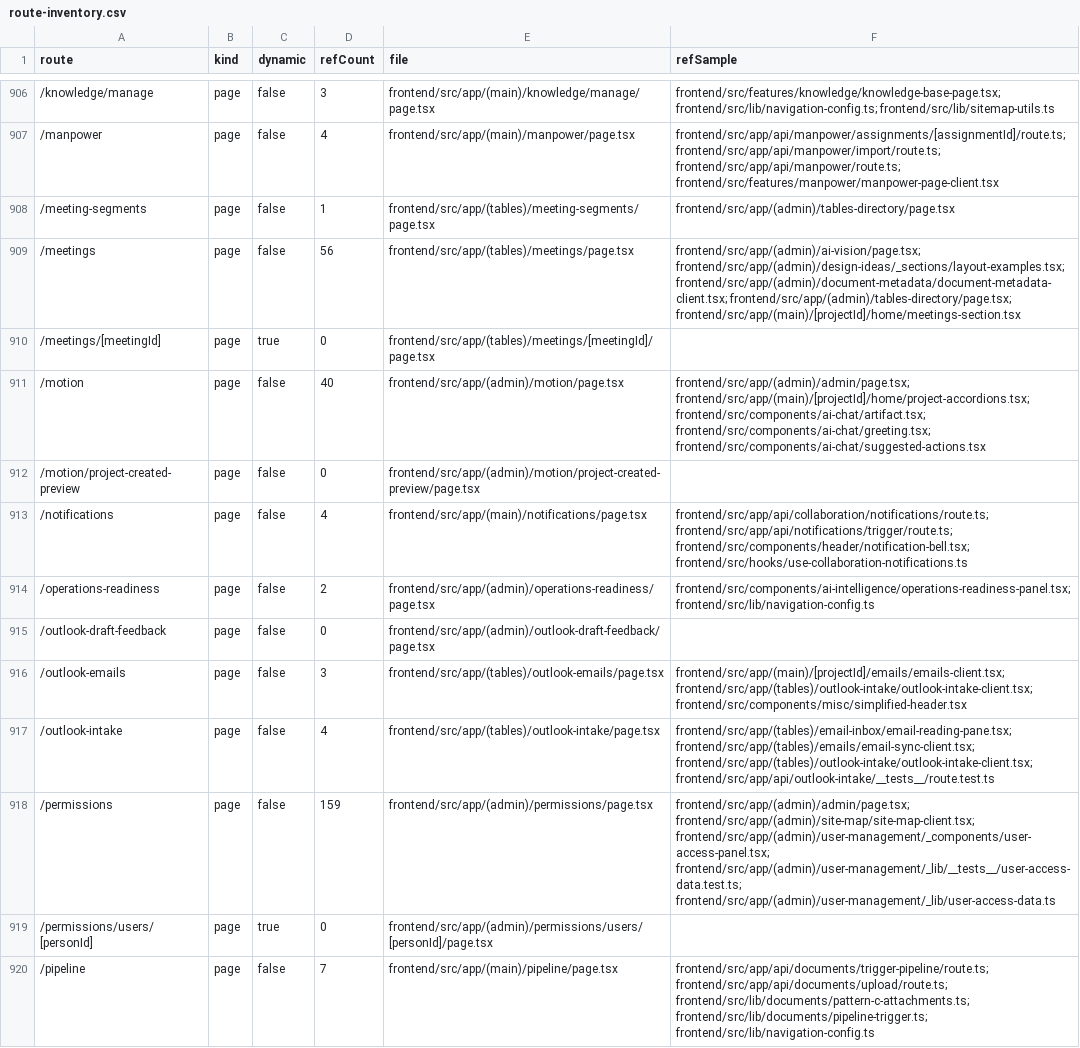
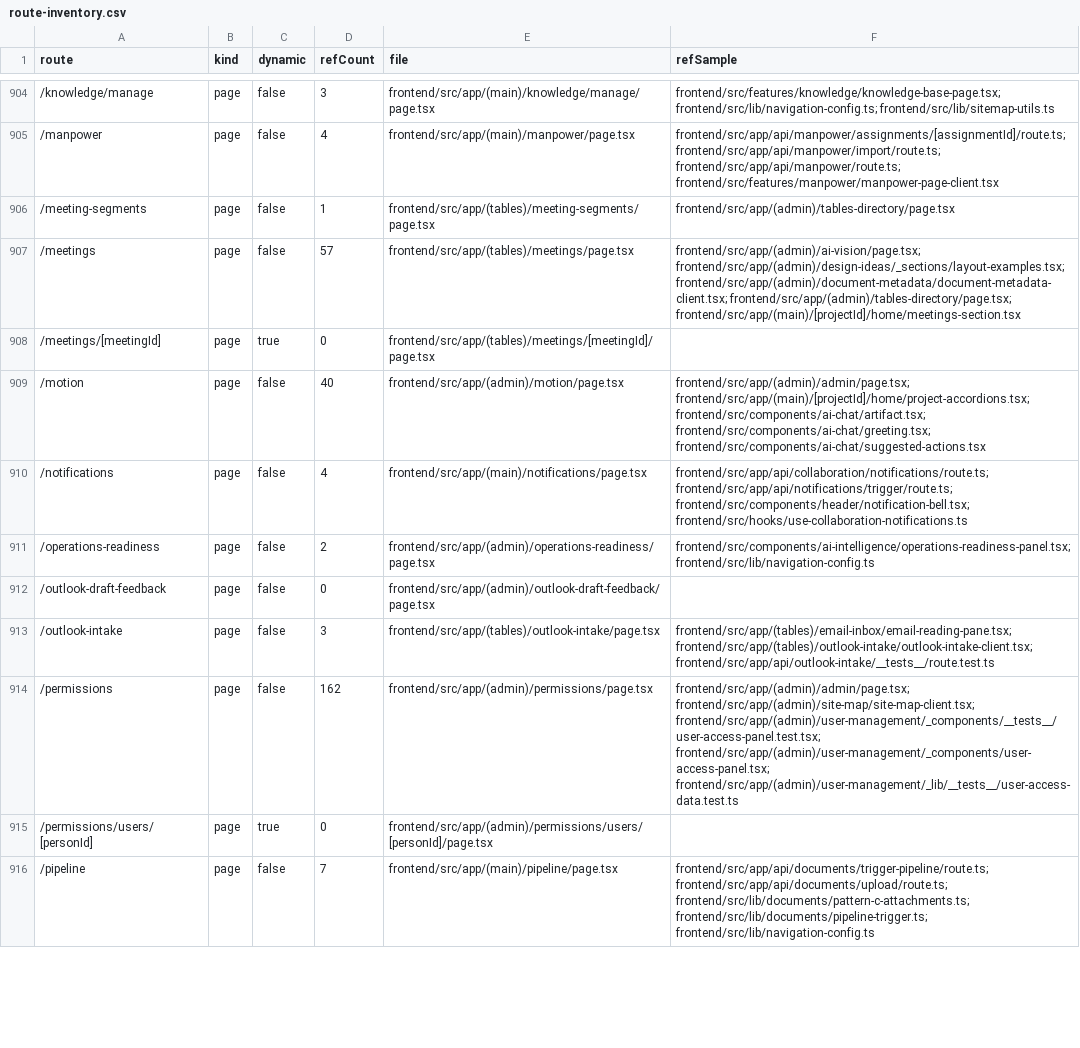
Before and after one commit to bdclymer/alleato-pm, a CSV file: docs/reports/route-inventory.csv, drawn as a sheet; only a part is shown, gaps mark what is left out; the diff covers the shown part only.

Commit message:
chore: delete pages marked deprecated in site-map
Removes 11 admin/internal page routes that were flagged Deprecated in the
site-map page-access overlay: design-system, table-pages (+children),
table-v2, ai-agents (route only; features/ai-agents retained), database,
dev index, motion/project-created-preview, procore-tracker (+[featureId]),
crawled-pages, ai-assistant/skills.

Cleans up now-dangling nav links in admin/page.tsx, site-footer.tsx, and
Footer.tsx, and regenerates route-inventory.csv + PROJECT-MAP.md so the
surface inventory reflects the removals.

Also fixes pre-existing typecheck failures surfaced by the gate (missing
EmailImportanceFeedbackState import, undefined source-sync backend URL,
and Json->Record result-type mismatches in source-sync/status route).

```diff
--- a/docs/reports/route-inventory.csv
+++ b/docs/reports/route-inventory.csv
@@ -908,6 +906,5 @@ route,kind,dynamic,refCount,file,refSample
 /meeting-segments,page,false,1,frontend/src/app/(tables)/meeting-segments/page.tsx,frontend/src/app/(admin)/tables-directory/page.tsx
-/meetings,page,false,56,frontend/src/app/(tables)/meetings/page.tsx,frontend/src/app/(admin)/ai-vision/page.tsx; frontend/src/app/(admin)/design-ideas/_sections/layout-examples.tsx; frontend/src/app/(admin)/document-metadata/document-metadata-client.tsx; frontend/src/app/(admin)/tables-directory/page.tsx; frontend/src/app/(main)/[projectId]/home/meetings-section.tsx
+/meetings,page,false,57,frontend/src/app/(tables)/meetings/page.tsx,frontend/src/app/(admin)/ai-vision/page.tsx; frontend/src/app/(admin)/design-ideas/_sections/layout-examples.tsx; frontend/src/app/(admin)/document-metadata/document-metadata-client.tsx; frontend/src/app/(admin)/tables-directory/page.tsx; frontend/src/app/(main)/[projectId]/home/meetings-section.tsx
 /meetings/[meetingId],page,true,0,frontend/src/app/(tables)/meetings/[meetingId]/page.tsx,
 /motion,page,false,40,frontend/src/app/(admin)/motion/page.tsx,frontend/src/app/(admin)/admin/page.tsx; frontend/src/app/(main)/[projectId]/home/project-accordions.tsx; frontend/src/components/ai-chat/artifact.tsx; frontend/src/components/ai-chat/greeting.tsx; frontend/src/components/ai-chat/suggested-actions.tsx
-/motion/project-created-preview,page,false,0,frontend/src/app/(admin)/motion/project-created-preview/page.tsx,
 /notifications,page,false,4,frontend/src/app/(main)/notifications/page.tsx,frontend/src/app/api/collaboration/notifications/route.ts; frontend/src/app/api/notifications/trigger/route.ts; frontend/src/components/header/notification-bell.tsx; frontend/src/hooks/use-collaboration-notifications.ts
@@ -915,5 +912,4 @@ route,kind,dynamic,refCount,file,refSample
 /outlook-draft-feedback,page,false,0,frontend/src/app/(admin)/outlook-draft-feedback/page.tsx,
-/outlook-emails,page,false,3,frontend/src/app/(tables)/outlook-emails/page.tsx,frontend/src/app/(main)/[projectId]/emails/emails-client.tsx; frontend/src/app/(tables)/outlook-intake/outlook-intake-client.tsx; frontend/src/components/misc/simplified-header.tsx
-/outlook-intake,page,false,4,frontend/src/app/(tables)/outlook-intake/page.tsx,frontend/src/app/(tables)/email-inbox/email-reading-pane.tsx; frontend/src/app/(tables)/emails/email-sync-client.tsx; frontend/src/app/(tables)/outlook-intake/outlook-intake-client.tsx; frontend/src/app/api/outlook-intake/__tests__/route.test.ts
-/permissions,page,false,159,frontend/src/app/(admin)/permissions/page.tsx,frontend/src/app/(admin)/admin/page.tsx; frontend/src/app/(admin)/site-map/site-map-client.tsx; frontend/src/app/(admin)/user-management/_components/user-access-panel.tsx; frontend/src/app/(admin)/user-management/_lib/__tests__/user-access-data.test.ts; frontend/src/app/(admin)/user-management/_lib/user-access-data.ts
+/outlook-intake,page,false,3,frontend/src/app/(tables)/outlook-intake/page.tsx,frontend/src/app/(tables)/email-inbox/email-reading-pane.tsx; frontend/src/app/(tables)/outlook-intake/outlook-intake-client.tsx; frontend/src/app/api/outlook-intake/__tests__/route.test.ts
+/permissions,page,false,162,frontend/src/app/(admin)/permissions/page.tsx,frontend/src/app/(admin)/admin/page.tsx; frontend/src/app/(admin)/site-map/site-map-client.tsx; frontend/src/app/(admin)/user-management/_components/__tests__/user-access-panel.test.tsx; frontend/src/app/(admin)/user-management/_components/user-access-panel.tsx; frontend/src/app/(admin)/user-management/_lib/__tests__/user-access-data.test.ts
 /permissions/users/[personId],page,true,0,frontend/src/app/(admin)/permissions/users/[personId]/page.tsx,
```
Also changed, not shown: 5 added rows, 14 removed rows and 46 edited cells elsewhere in this file, docs/reports/route-potential-orphans.csv, 25 other files.
